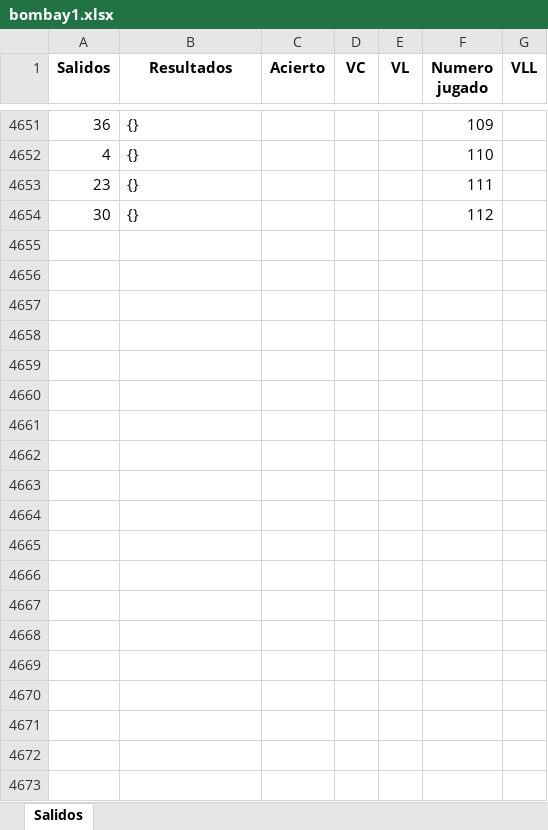
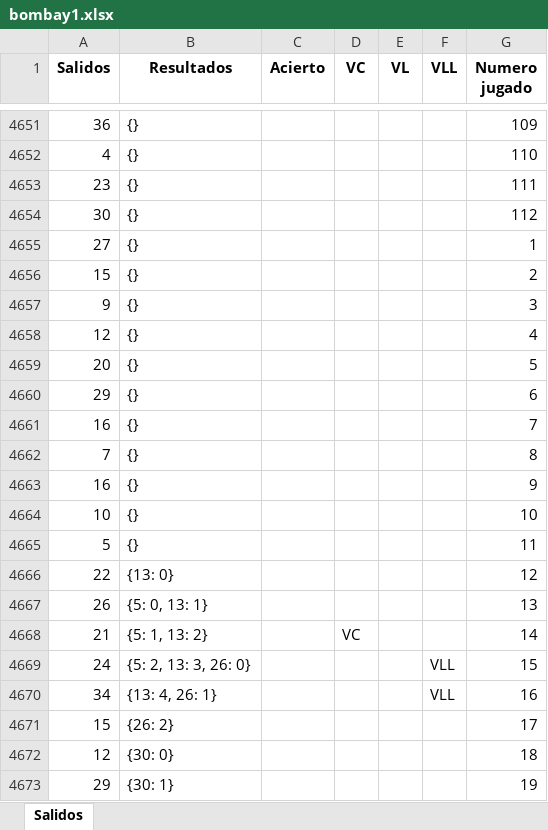
Before and after one commit to jonatha1992/Predictor_ruleta, an Excel workbook: Date/bombay1.xlsx, sheet Salidos, drawn as a sheet; only a part is shown, gaps mark what is left out; values as stored, in another font and other column widths than the file's, no borders; removed rows and columns are numbered as before the commit, all else as after; the diff covers the shown part only; the diff names each change by its address in the sheet, - before the commit and + after, or states it on an @@ line.

```diff
--- a/Date/bombay1.xlsx (sheet Salidos)
+++ b/Date/bombay1.xlsx (sheet Salidos)
+column F (VLL), empty
-column G (VLL), empty
+row 4655: 27 | {} |  |  |  |  | 1
+row 4656: 15 | {} |  |  |  |  | 2
+row 4657: 9 | {} |  |  |  |  | 3
+row 4658: 12 | {} |  |  |  |  | 4
+row 4659: 20 | {} |  |  |  |  | 5
+row 4660: 29 | {} |  |  |  |  | 6
+row 4661: 16 | {} |  |  |  |  | 7
+row 4662: 7 | {} |  |  |  |  | 8
+row 4663: 16 | {} |  |  |  |  | 9
+row 4664: 10 | {} |  |  |  |  | 10
+row 4665: 5 | {} |  |  |  |  | 11
+row 4666: 22 | {13: 0} |  |  |  |  | 12
+row 4667: 26 | {5: 0, 13: 1} |  |  |  |  | 13
+row 4668: 21 | {5: 1, 13: 2} |  | VC |  |  | 14
+row 4669: 24 | {5: 2, 13: 3, 26: 0} |  |  |  | VLL | 15
+row 4670: 34 | {13: 4, 26: 1} |  |  |  | VLL | 16
+row 4671: 15 | {26: 2} |  |  |  |  | 17
+row 4672: 12 | {30: 0} |  |  |  |  | 18
+row 4673: 29 | {30: 1} |  |  |  |  | 19
```
Also changed, not shown: 123 added rows elsewhere in this sheet, Reportes.xlsx, 2 other files.
